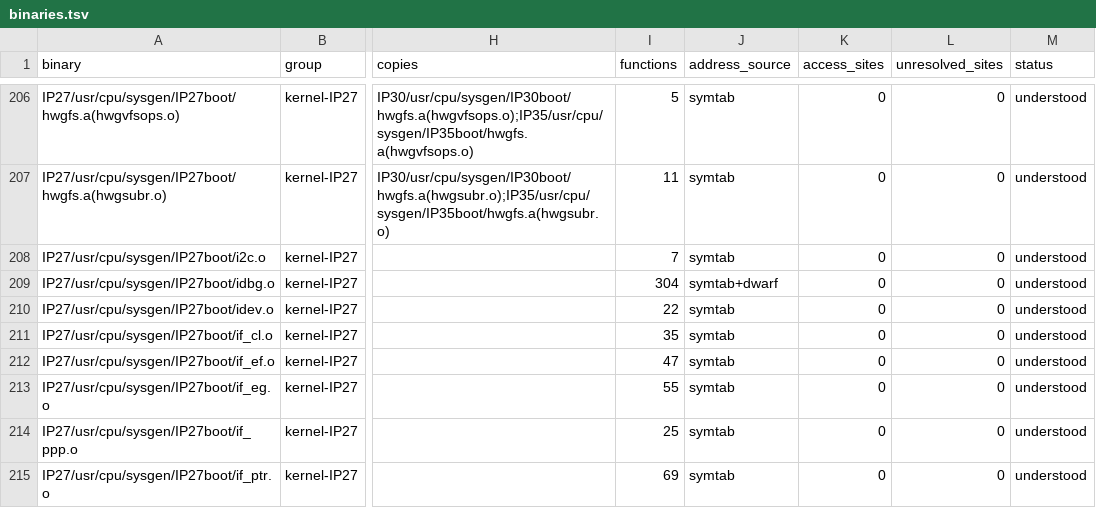
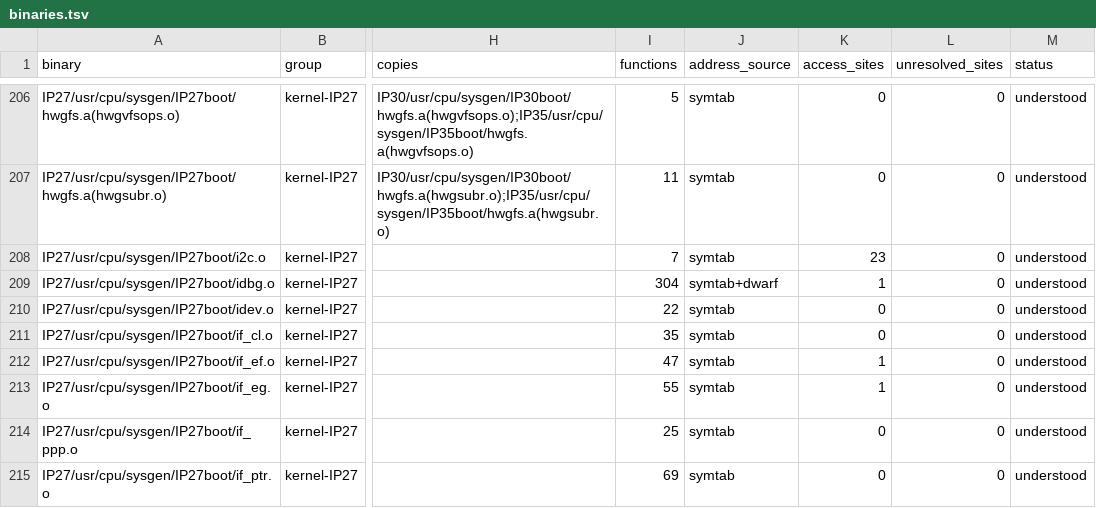
Before and after one commit to jamesbraid/chips, a TSV file: docs/inventory/binaries.tsv, drawn as a sheet; only a part is shown, gaps mark what is left out; the diff covers the shown part only; the diff names each change by its address in the sheet, - before the commit and + after, or states it on an @@ line.

```diff
--- a/docs/inventory/binaries.tsv
+++ b/docs/inventory/binaries.tsv
-K208 (access_sites): 0
+K208 (access_sites): 23
-K209 (access_sites): 0
+K209 (access_sites): 1
-K212:K213 (access_sites): 0
+K212:K213 (access_sites): 1
```
Also changed, not shown: 79 edited cells elsewhere in this file, docs/inventory/spec-registers.tsv, docs/inventory/summary.tsv, 4 other files.
